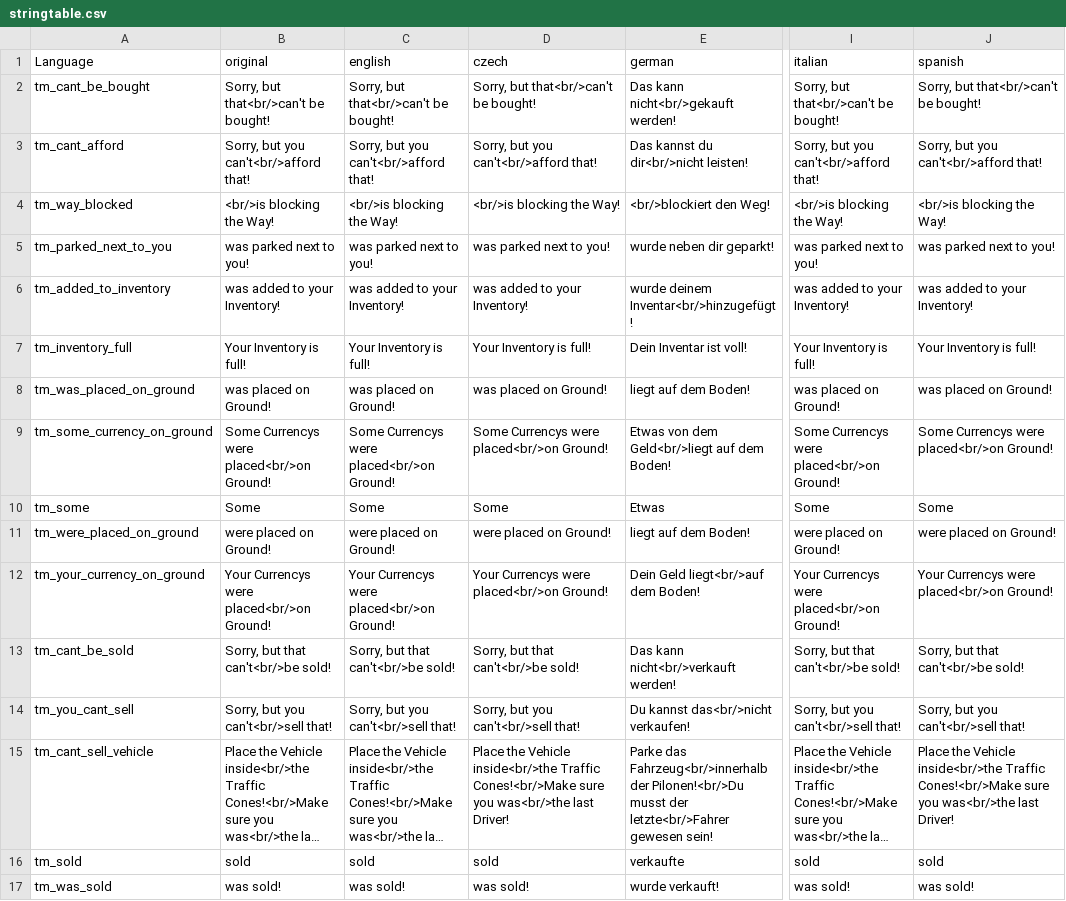
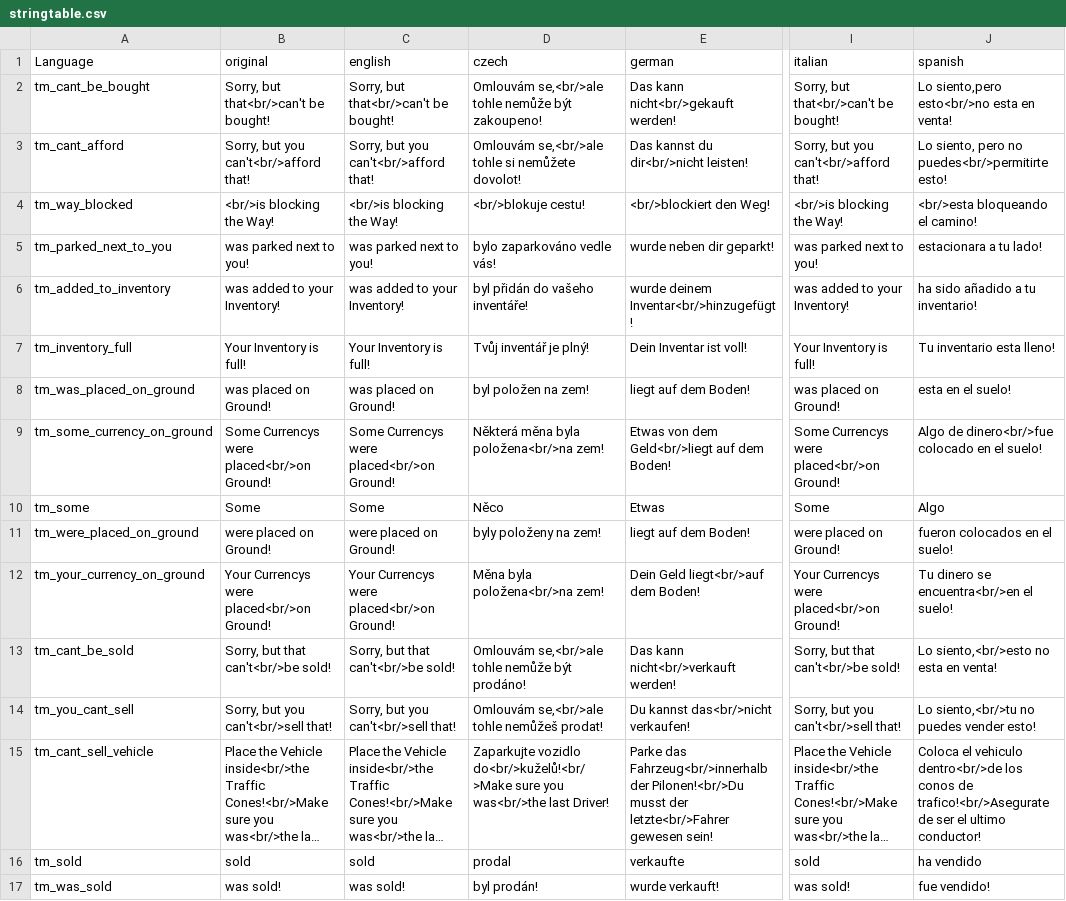
Before and after one commit to DoktorJ0nes/DayZTrader, a CSV file: languagecore/stringtable.csv, drawn as a sheet; only a part is shown, gaps mark what is left out; long unchanged cells end in …; the diff covers the shown part only; the diff names each change by its address in the sheet, - before the commit and + after, or states it on an @@ line.

Commit message:
Added Czech and Spanish translations

```diff
--- a/languagecore/stringtable.csv
+++ b/languagecore/stringtable.csv
-D2 (czech): Sorry, but that<br/>can't be bought!
+D2 (czech): Omlouvám se,<br/>ale tohle nemůže být zakoupeno!
-J2 (spanish): Sorry, but that<br/>can't be bought!
+J2 (spanish): Lo siento,pero esto<br/>no esta en venta!
-D3 (czech): Sorry, but you can't<br/>afford that!
+D3 (czech): Omlouvám se,<br/>ale tohle si nemůžete dovolot!
-J3 (spanish): Sorry, but you can't<br/>afford that!
+J3 (spanish): Lo siento, pero no puedes<br/>permitirte esto!
-D4 (czech): <br/>is blocking the Way!
+D4 (czech): <br/>blokuje cestu!
-J4 (spanish): <br/>is blocking the Way!
+J4 (spanish): <br/>esta bloqueando el camino!
-D5 (czech): was parked next to you!
+D5 (czech): bylo zaparkováno vedle vás!
-J5 (spanish): was parked next to you!
+J5 (spanish): estacionara a tu lado!
-D6 (czech): was added to your Inventory!
+D6 (czech): byl přidán do vašeho inventáře!
-J6 (spanish): was added to your Inventory!
+J6 (spanish): ha sido añadido a tu inventario!
-D7 (czech): Your Inventory is full!
+D7 (czech): Tvůj inventář je plný!
-J7 (spanish): Your Inventory is full!
+J7 (spanish): Tu inventario esta lleno!
-D8 (czech): was placed on Ground!
+D8 (czech): byl položen na zem!
-J8 (spanish): was placed on Ground!
+J8 (spanish): esta en el suelo!
-D9 (czech): Some Currencys were placed<br/>on Ground!
+D9 (czech): Některá měna byla položena<br/>na zem!
-J9 (spanish): Some Currencys were placed<br/>on Ground!
+J9 (spanish): Algo de dinero<br/>fue colocado en el suelo!
-D10 (czech): Some
+D10 (czech): Něco
-J10 (spanish): Some
+J10 (spanish): Algo
-D11 (czech): were placed on Ground!
+D11 (czech): byly položeny na zem!
-J11 (spanish): were placed on Ground!
+J11 (spanish): fueron colocados en el suelo!
-D12 (czech): Your Currencys were placed<br/>on Ground!
+D12 (czech): Měna byla položena<br/>na zem!
-J12 (spanish): Your Currencys were placed<br/>on Ground!
+J12 (spanish): Tu dinero se encuentra<br/>en el suelo!
-D13 (czech): Sorry, but that can't<br/>be sold!
+D13 (czech): Omlouvám se,<br/>ale tohle nemůže být prodáno!
-J13 (spanish): Sorry, but that can't<br/>be sold!
+J13 (spanish): Lo siento,<br/>esto no esta en venta!
-D14 (czech): Sorry, but you can't<br/>sell that!
+D14 (czech): Omlouvám se,<br/>ale tohle nemůžeš prodat!
-J14 (spanish): Sorry, but you can't<br/>sell that!
+J14 (spanish): Lo siento,<br/>tu no puedes vender esto!
-D15 (czech): Place the Vehicle inside<br/>the Traffic Cones!<br/>Make sure you…
+D15 (czech): Zaparkujte vozidlo do<br/>kuželů!<br/>Make sure you…
-J15 (spanish): Place the Vehicle inside<br/>the Traffic Cones!<br/>Make sure you was<br/>the last Driver!
+J15 (spanish): Coloca el vehiculo dentro<br/>de los conos de trafico!<br/>Asegurate de ser el ultimo conductor!
-D16 (czech): sold
+D16 (czech): prodal
-J16 (spanish): sold
+J16 (spanish): ha vendido
-D17 (czech): was sold!
+D17 (czech): byl prodán!
-J17 (spanish): was sold!
+J17 (spanish): fue vendido!
```
Also changed, not shown: 48 edited cells elsewhere in this file.
